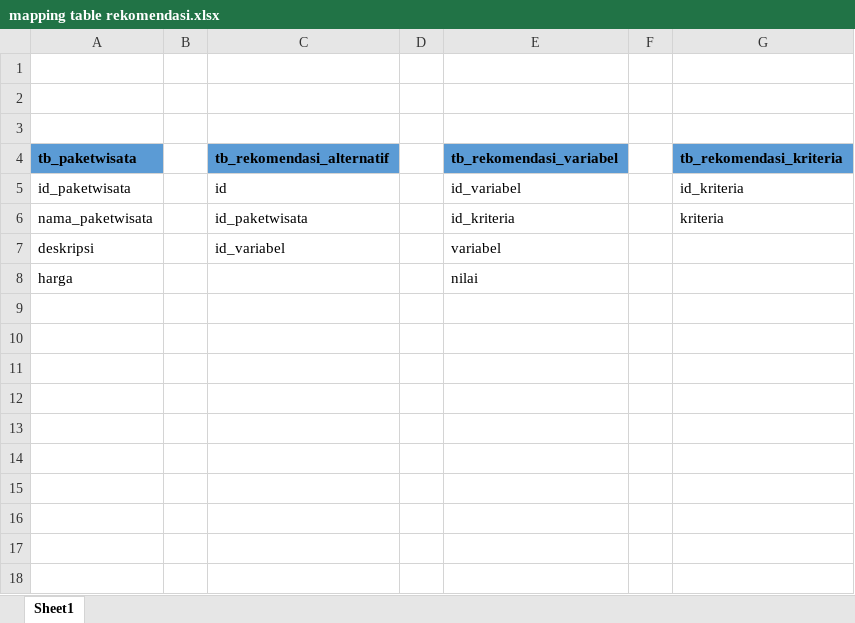
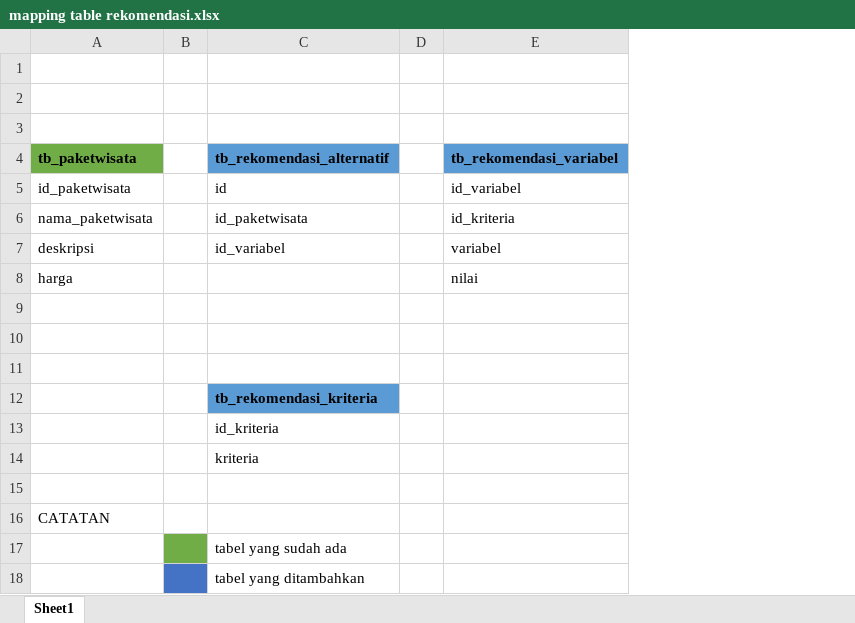
Before and after one commit to ridwanal24/Paket-Wisata-SAW, an Excel workbook: mapping table rekomendasi.xlsx, sheet Sheet1, drawn as a sheet; values as stored, in another font and other column widths than the file's, no borders; charts and pictures not drawn; removed rows and columns are numbered as before the commit, all else as after; the diff names each change by its address in the sheet, - before the commit and + after, or states it on an @@ line.

Commit message:
dokumentasi simple dan mapping table

```diff
--- a/mapping table rekomendasi.xlsx (sheet Sheet1)
+++ b/mapping table rekomendasi.xlsx (sheet Sheet1)
-column F, empty
-column G (tb_rekomendasi_kriteria), rows 5-6: id_kriteria | kriteria
-A4 fill: #5B9BD5
+A4 fill: #70AD47
+row 9: (empty)
+row 10: (empty)
+row 11: (empty)
+row 12:  |  | tb_rekomendasi_kriteria
+row 13:  |  | id_kriteria
+row 14:  |  | kriteria
+row 15: (empty)
+row 16: CATATAN
+row 17:  |  | tabel yang sudah ada
+row 18:  |  | tabel yang ditambahkan
```
Also changed, not shown: charts or pictures, 1 other file.
